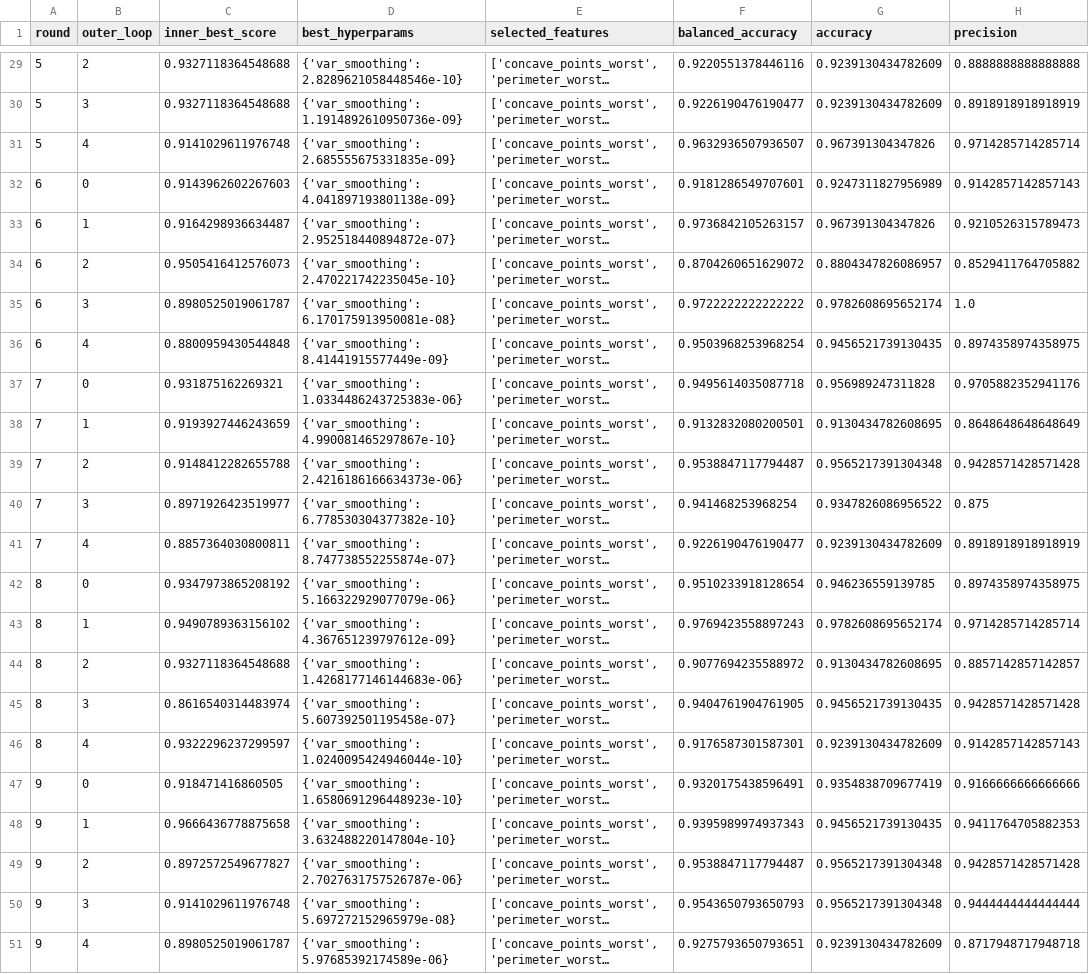
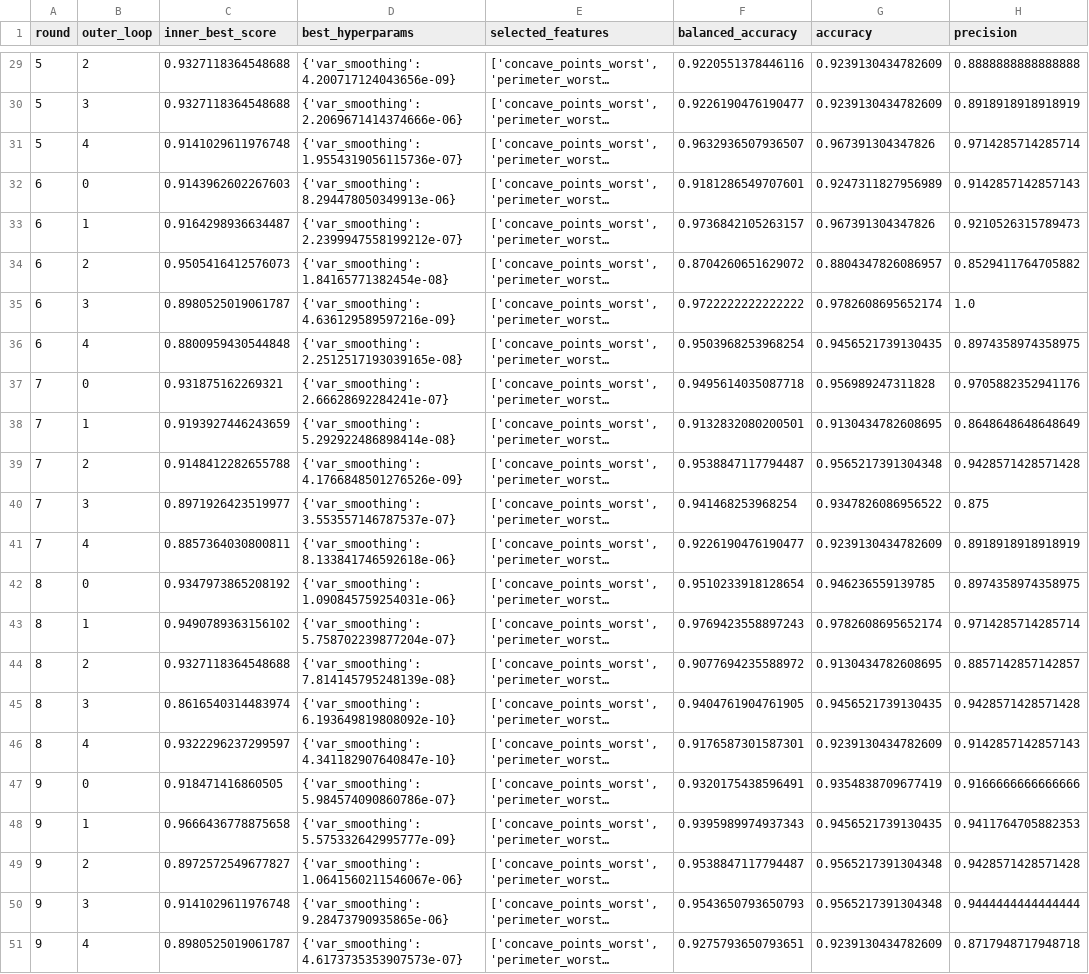
Before and after one commit to KonsKons26/mlcb-a2, a CSV file: results/GaussianNB_summary.csv, drawn as a sheet; only a part is shown, gaps mark what is left out; long unchanged cells end in …; the diff covers the shown part only; the diff names each change by its address in the sheet, - before the commit and + after, or states it on an @@ line.

```diff
--- a/results/GaussianNB_summary.csv
+++ b/results/GaussianNB_summary.csv
-D29 (best_hyperparams): {'var_smoothing': 2.8289621058448546e-10}
+D29 (best_hyperparams): {'var_smoothing': 4.200717124043656e-09}
-D30 (best_hyperparams): {'var_smoothing': 1.1914892610950736e-09}
+D30 (best_hyperparams): {'var_smoothing': 2.2069671414374666e-06}
-D31 (best_hyperparams): {'var_smoothing': 2.685555675331835e-09}
+D31 (best_hyperparams): {'var_smoothing': 1.9554319056115736e-07}
-D32 (best_hyperparams): {'var_smoothing': 4.041897193801138e-09}
+D32 (best_hyperparams): {'var_smoothing': 8.294478050349913e-06}
-D33 (best_hyperparams): {'var_smoothing': 2.952518440894872e-07}
+D33 (best_hyperparams): {'var_smoothing': 2.2399947558199212e-07}
-D34 (best_hyperparams): {'var_smoothing': 2.470221742235045e-10}
+D34 (best_hyperparams): {'var_smoothing': 1.84165771382454e-08}
-D35 (best_hyperparams): {'var_smoothing': 6.170175913950081e-08}
+D35 (best_hyperparams): {'var_smoothing': 4.636129589597216e-09}
-D36 (best_hyperparams): {'var_smoothing': 8.41441915577449e-09}
+D36 (best_hyperparams): {'var_smoothing': 2.2512517193039165e-08}
-D37 (best_hyperparams): {'var_smoothing': 1.0334486243725383e-06}
+D37 (best_hyperparams): {'var_smoothing': 2.66628692284241e-07}
-D38 (best_hyperparams): {'var_smoothing': 4.990081465297867e-10}
+D38 (best_hyperparams): {'var_smoothing': 5.292922486898414e-08}
-D39 (best_hyperparams): {'var_smoothing': 2.4216186166634373e-06}
+D39 (best_hyperparams): {'var_smoothing': 4.1766848501276526e-09}
-D40 (best_hyperparams): {'var_smoothing': 6.778530304377382e-10}
+D40 (best_hyperparams): {'var_smoothing': 3.553557146787537e-07}
-D41 (best_hyperparams): {'var_smoothing': 8.747738552255874e-07}
+D41 (best_hyperparams): {'var_smoothing': 8.133841746592618e-06}
-D42 (best_hyperparams): {'var_smoothing': 5.166322929077079e-06}
+D42 (best_hyperparams): {'var_smoothing': 1.090845759254031e-06}
-D43 (best_hyperparams): {'var_smoothing': 4.367651239797612e-09}
+D43 (best_hyperparams): {'var_smoothing': 5.758702239877204e-07}
-D44 (best_hyperparams): {'var_smoothing': 1.4268177146144683e-06}
+D44 (best_hyperparams): {'var_smoothing': 7.814145795248139e-08}
-D45 (best_hyperparams): {'var_smoothing': 5.607392501195458e-07}
+D45 (best_hyperparams): {'var_smoothing': 6.193649819808092e-10}
-D46 (best_hyperparams): {'var_smoothing': 1.0240095424946044e-10}
+D46 (best_hyperparams): {'var_smoothing': 4.341182907640847e-10}
-D47 (best_hyperparams): {'var_smoothing': 1.6580691296448923e-10}
+D47 (best_hyperparams): {'var_smoothing': 5.984574090860786e-07}
-D48 (best_hyperparams): {'var_smoothing': 3.632488220147804e-10}
+D48 (best_hyperparams): {'var_smoothing': 5.575332642995777e-09}
-D49 (best_hyperparams): {'var_smoothing': 2.7027631757526787e-06}
+D49 (best_hyperparams): {'var_smoothing': 1.0641560211546067e-06}
-D50 (best_hyperparams): {'var_smoothing': 5.697272152965979e-08}
+D50 (best_hyperparams): {'var_smoothing': 9.28473790935865e-06}
-D51 (best_hyperparams): {'var_smoothing': 5.97685392174589e-06}
+D51 (best_hyperparams): {'var_smoothing': 4.6173735353907573e-07}
```
Also changed, not shown: 27 edited cells elsewhere in this file, results/LGBMClassifier_summary.csv, results/LinearDiscriminantAnalysis_summary.csv, 18 other files.
